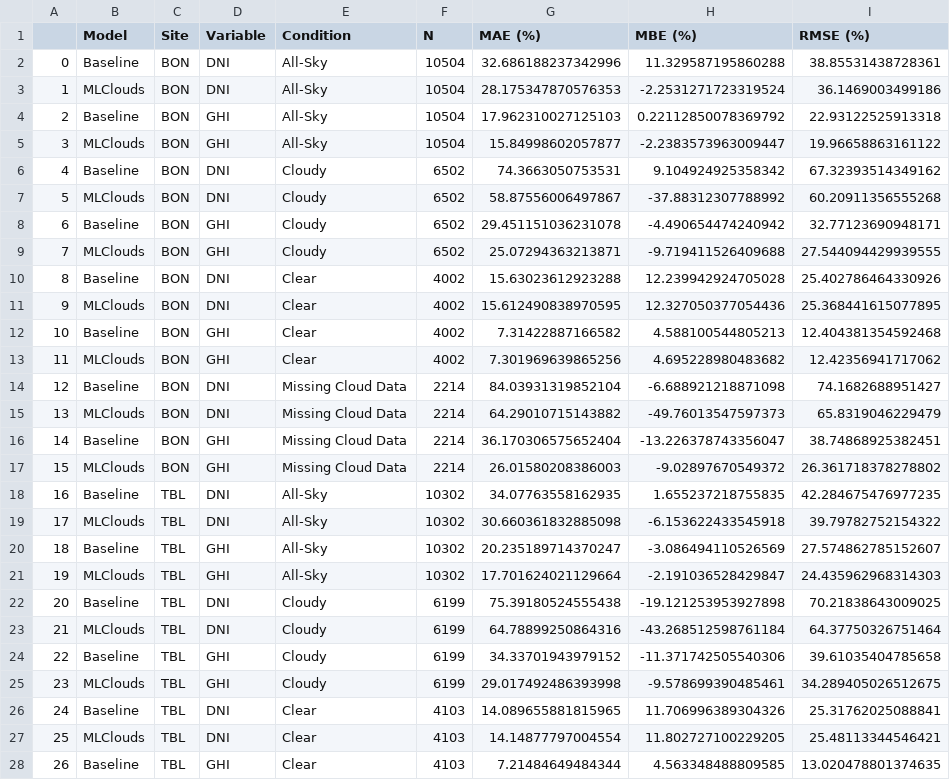
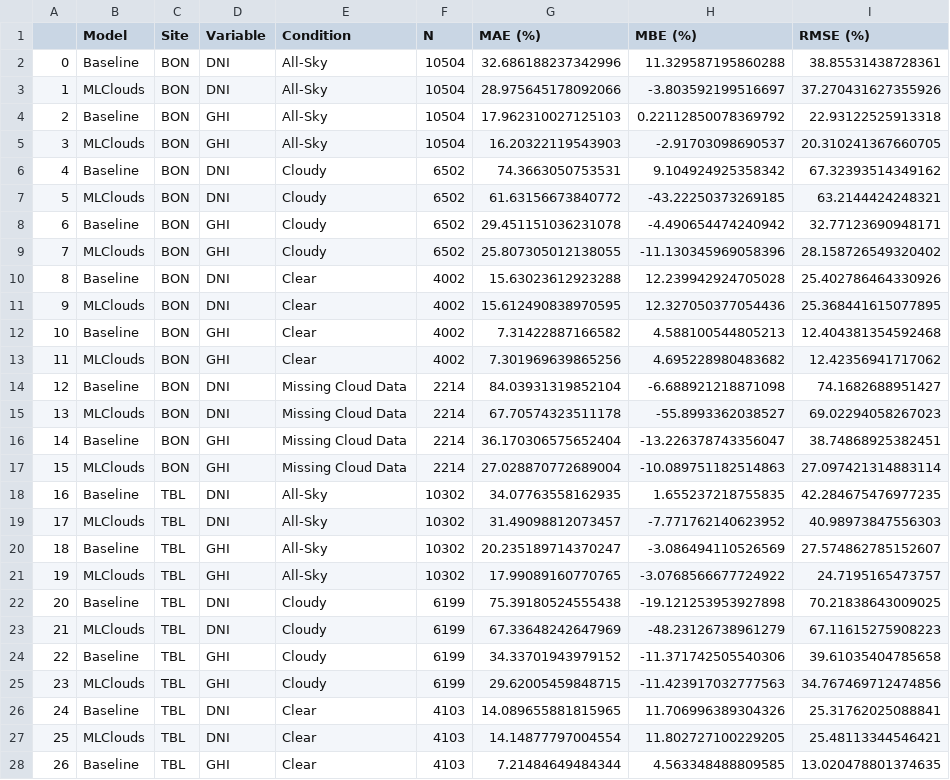
Before and after one commit to NREL/mlclouds, a CSV file: mlclouds/model/legacy/outputs/validation_stats_west.csv, drawn as a sheet; only a part is shown; the diff covers the shown part only.

```diff
--- a/mlclouds/model/legacy/outputs/validation_stats_west.csv
+++ b/mlclouds/model/legacy/outputs/validation_stats_west.csv
@@ -2,9 +2,9 @@
 0,Baseline,BON,DNI,All-Sky,10504,32.686188237342996,11.329587195860288,38.85531438728361
-1,MLClouds,BON,DNI,All-Sky,10504,28.175347870576353,-2.2531271723319524,36.1469003499186
+1,MLClouds,BON,DNI,All-Sky,10504,28.975645178092066,-3.803592199516697,37.270431627355926
 2,Baseline,BON,GHI,All-Sky,10504,17.962310027125103,0.22112850078369792,22.93122525913318
-3,MLClouds,BON,GHI,All-Sky,10504,15.84998602057877,-2.2383573963009447,19.96658863161122
+3,MLClouds,BON,GHI,All-Sky,10504,16.20322119543903,-2.91703098690537,20.310241367660705
 4,Baseline,BON,DNI,Cloudy,6502,74.3663050753531,9.104924925358342,67.32393514349162
-5,MLClouds,BON,DNI,Cloudy,6502,58.87556006497867,-37.88312307788992,60.20911356555268
+5,MLClouds,BON,DNI,Cloudy,6502,61.63156673840772,-43.22250373269185,63.2144424248321
 6,Baseline,BON,GHI,Cloudy,6502,29.451151036231078,-4.490654474240942,32.77123690948171
-7,MLClouds,BON,GHI,Cloudy,6502,25.07294363213871,-9.719411526409688,27.544094429939555
+7,MLClouds,BON,GHI,Cloudy,6502,25.807305012138055,-11.130345969058396,28.158726549320402
 8,Baseline,BON,DNI,Clear,4002,15.63023612923288,12.239942924705028,25.402786464330926
@@ -14,13 +14,13 @@
 12,Baseline,BON,DNI,Missing Cloud Data,2214,84.03931319852104,-6.688921218871098,74.1682688951427
-13,MLClouds,BON,DNI,Missing Cloud Data,2214,64.29010715143882,-49.76013547597373,65.8319046229479
+13,MLClouds,BON,DNI,Missing Cloud Data,2214,67.70574323511178,-55.8993362038527,69.02294058267023
 14,Baseline,BON,GHI,Missing Cloud Data,2214,36.170306575652404,-13.226378743356047,38.74868925382451
-15,MLClouds,BON,GHI,Missing Cloud Data,2214,26.01580208386003,-9.02897670549372,26.361718378278802
+15,MLClouds,BON,GHI,Missing Cloud Data,2214,27.028870772689004,-10.089751182514863,27.097421314883114
 16,Baseline,TBL,DNI,All-Sky,10302,34.07763558162935,1.655237218755835,42.284675476977235
-17,MLClouds,TBL,DNI,All-Sky,10302,30.660361832885098,-6.153622433545918,39.79782752154322
+17,MLClouds,TBL,DNI,All-Sky,10302,31.49098812073457,-7.771762140623952,40.98973847556303
 18,Baseline,TBL,GHI,All-Sky,10302,20.235189714370247,-3.086494110526569,27.574862785152607
-19,MLClouds,TBL,GHI,All-Sky,10302,17.701624021129664,-2.191036528429847,24.435962968314303
+19,MLClouds,TBL,GHI,All-Sky,10302,17.99089160770765,-3.0768566677724922,24.7195165473757
 20,Baseline,TBL,DNI,Cloudy,6199,75.39180524555438,-19.121253953927898,70.21838643009025
-21,MLClouds,TBL,DNI,Cloudy,6199,64.78899250864316,-43.268512598761184,64.37750326751464
+21,MLClouds,TBL,DNI,Cloudy,6199,67.33648242647969,-48.23126738961279,67.11615275908223
 22,Baseline,TBL,GHI,Cloudy,6199,34.33701943979152,-11.371742505540306,39.61035404785658
-23,MLClouds,TBL,GHI,Cloudy,6199,29.017492486393998,-9.578699390485461,34.289405026512675
+23,MLClouds,TBL,GHI,Cloudy,6199,29.62005459848715,-11.423917032777563,34.767469712474856
 24,Baseline,TBL,DNI,Clear,4103,14.089655881815965,11.706996389304326,25.31762025088841
```
Also changed, not shown: 132 edited cells elsewhere in this file, mlclouds/model/cloud_properties/outputs/training_history.csv, mlclouds/model/cloud_properties/outputs/validation_stats_west.csv, 20 other files.
